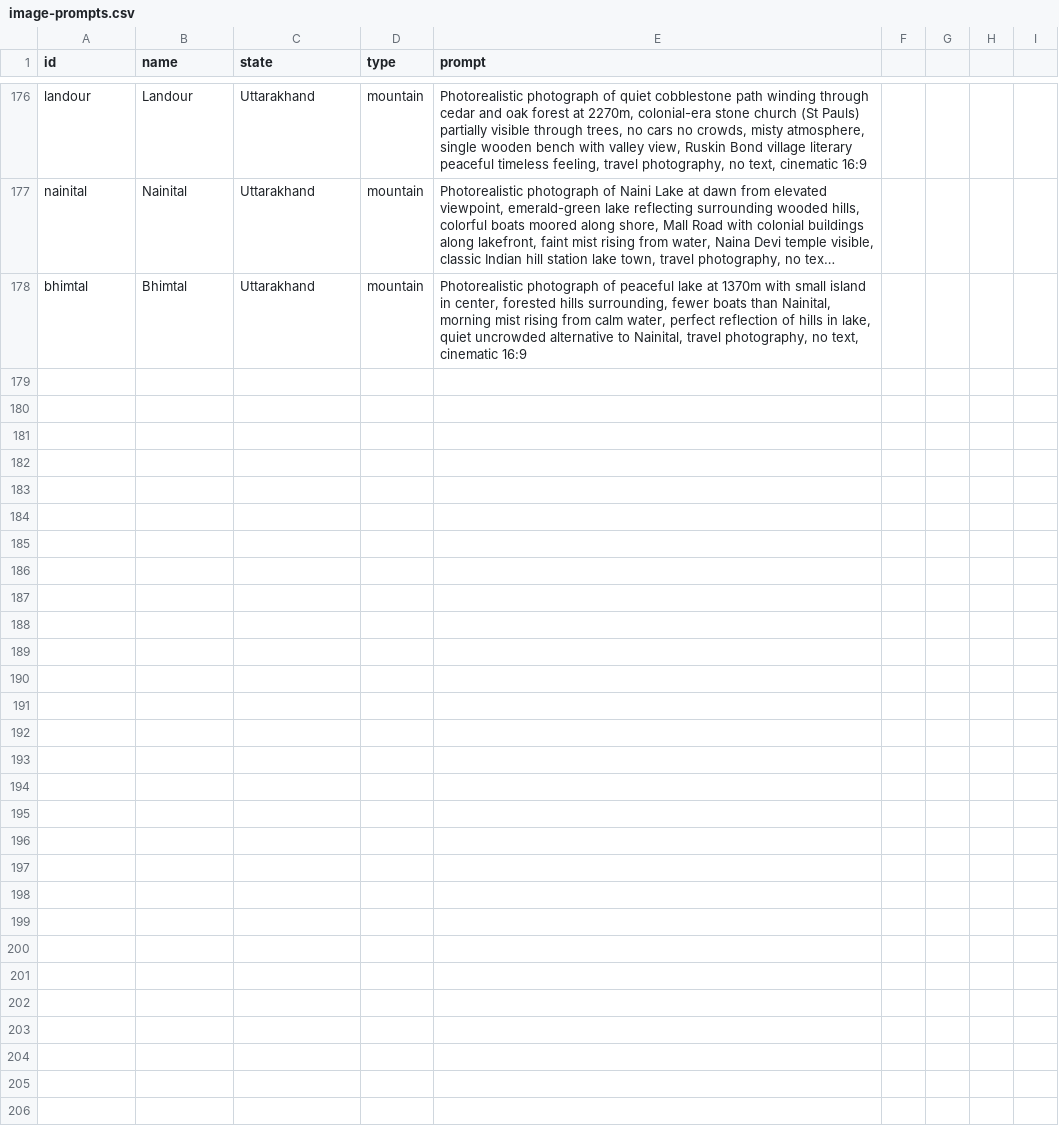
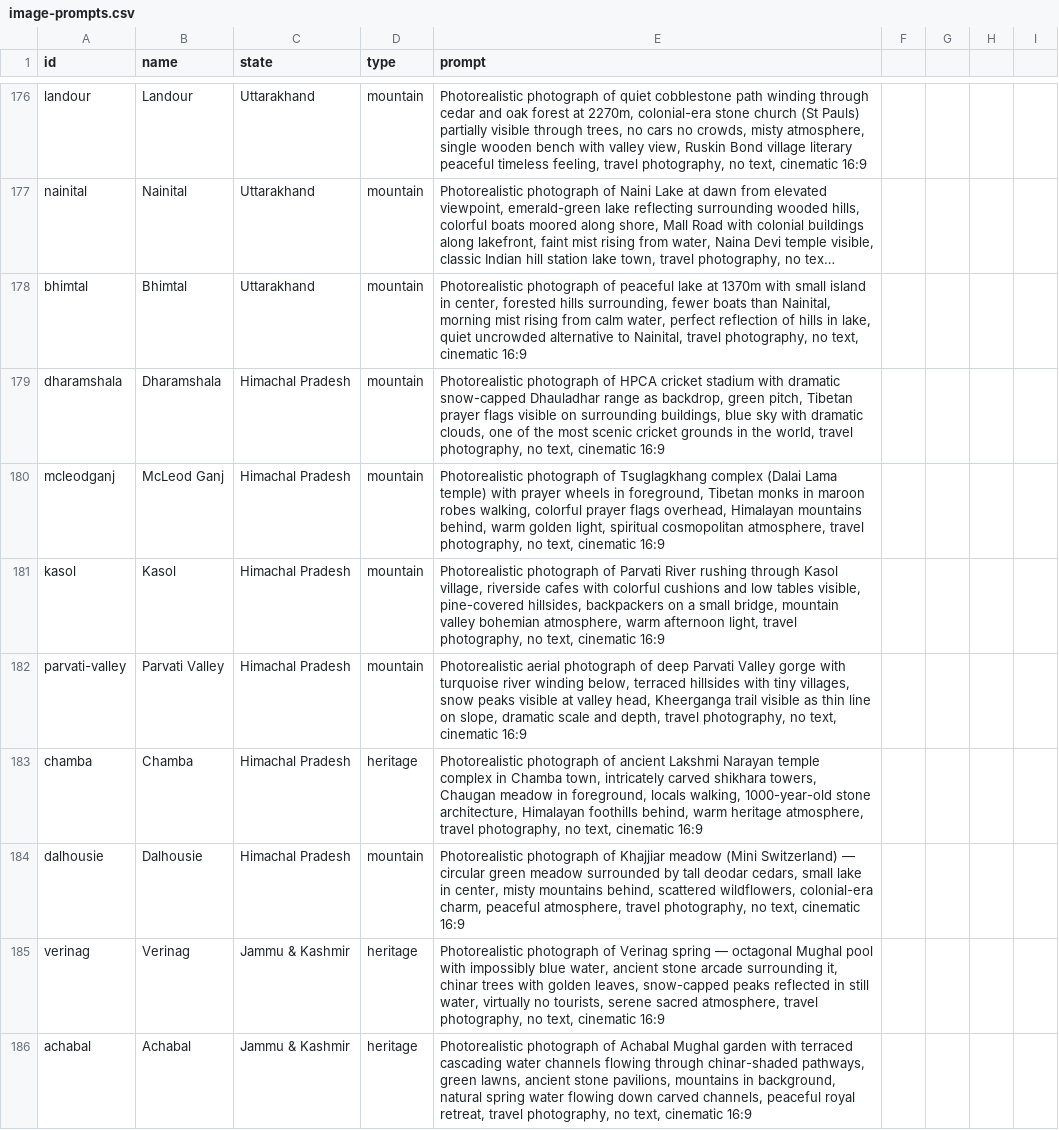
Before and after one commit to tanejaashish5-collab/india-travel-planner, a CSV file: image-prompts.csv, drawn as a sheet; only a part is shown, gaps mark what is left out; long unchanged cells end in …; the diff covers the shown part only; the diff names each change by its address in the sheet, - before the commit and + after, or states it on an @@ line.

```diff
--- a/image-prompts.csv
+++ b/image-prompts.csv
+row 179: dharamshala | Dharamshala | Himachal Pradesh | mountain | Photorealistic photograph of HPCA cricket stadium with dramatic snow-capped Dhauladhar range as backdrop, green pitch, Tibetan prayer flags visible on surrounding buildings, blue sky with dramatic clouds, one of the most scenic cricket grounds in the world, travel photography, no text, cinematic 16:9
+row 180: mcleodganj | McLeod Ganj | Himachal Pradesh | mountain | Photorealistic photograph of Tsuglagkhang complex (Dalai Lama temple) with prayer wheels in foreground, Tibetan monks in maroon robes walking, colorful prayer flags overhead, Himalayan mountains behind, warm golden light, spiritual cosmopolitan atmosphere, travel photography, no text, cinematic 16:9
+row 181: kasol | Kasol | Himachal Pradesh | mountain | Photorealistic photograph of Parvati River rushing through Kasol village, riverside cafes with colorful cushions and low tables visible, pine-covered hillsides, backpackers on a small bridge, mountain valley bohemian atmosphere, warm afternoon light, travel photography, no text, cinematic 16:9
+row 182: parvati-valley | Parvati Valley | Himachal Pradesh | mountain | Photorealistic aerial photograph of deep Parvati Valley gorge with turquoise river winding below, terraced hillsides with tiny villages, snow peaks visible at valley head, Kheerganga trail visible as thin line on slope, dramatic scale and depth, travel photography, no text, cinematic 16:9
+row 183: chamba | Chamba | Himachal Pradesh | heritage | Photorealistic photograph of ancient Lakshmi Narayan temple complex in Chamba town, intricately carved shikhara towers, Chaugan meadow in foreground, locals walking, 1000-year-old stone architecture, Himalayan foothills behind, warm heritage atmosphere, travel photography, no text, cinematic 16:9
+row 184: dalhousie | Dalhousie | Himachal Pradesh | mountain | Photorealistic photograph of Khajjiar meadow (Mini Switzerland) — circular green meadow surrounded by tall deodar cedars, small lake in center, misty mountains behind, scattered wildflowers, colonial-era charm, peaceful atmosphere, travel photography, no text, cinematic 16:9
+row 185: verinag | Verinag | Jammu & Kashmir | heritage | Photorealistic photograph of Verinag spring — octagonal Mughal pool with impossibly blue water, ancient stone arcade surrounding it, chinar trees with golden leaves, snow-capped peaks reflected in still water, virtually no tourists, serene sacred atmosphere, travel photography, no text, cinematic 16:9
+row 186: achabal | Achabal | Jammu & Kashmir | heritage | Photorealistic photograph of Achabal Mughal garden with terraced cascading water channels flowing through chinar-shaded pathways, green lawns, ancient stone pavilions, mountains in background, natural spring water flowing down carved channels, peaceful royal retreat, travel photography, no text, cinematic 16:9
```
Also changed, not shown: 8 added rows elsewhere in this file, video-prompts.csv.
